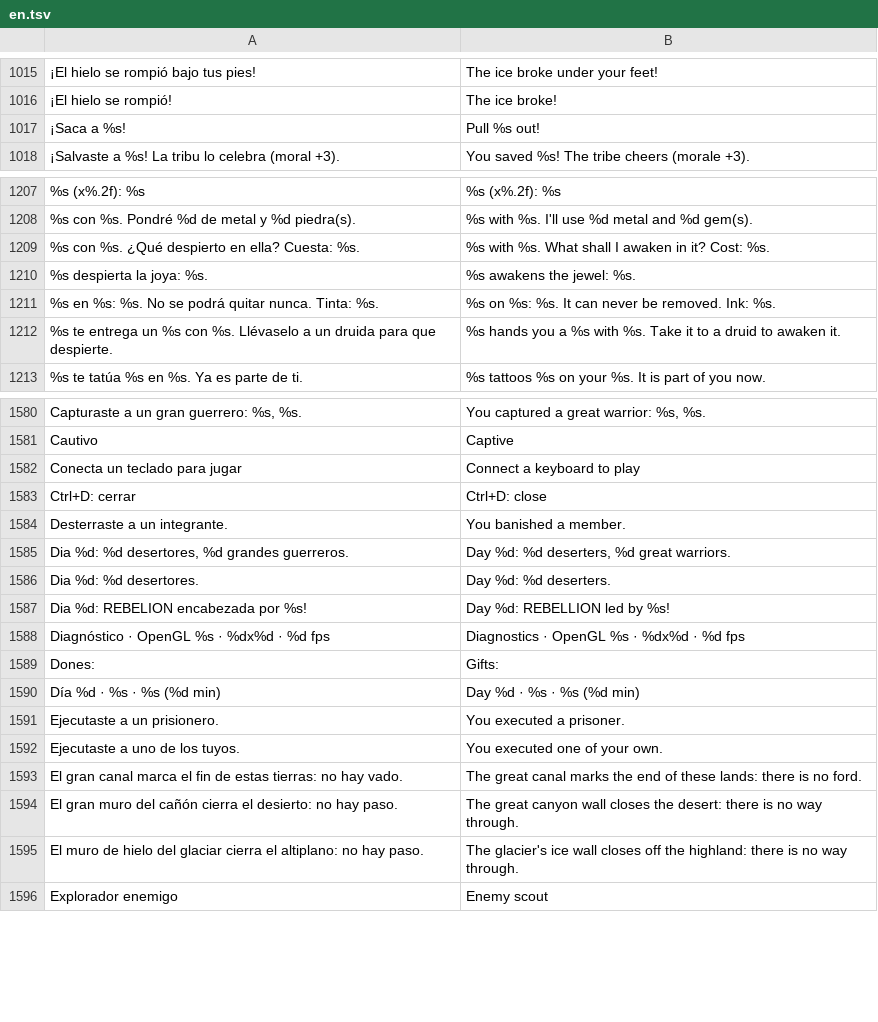
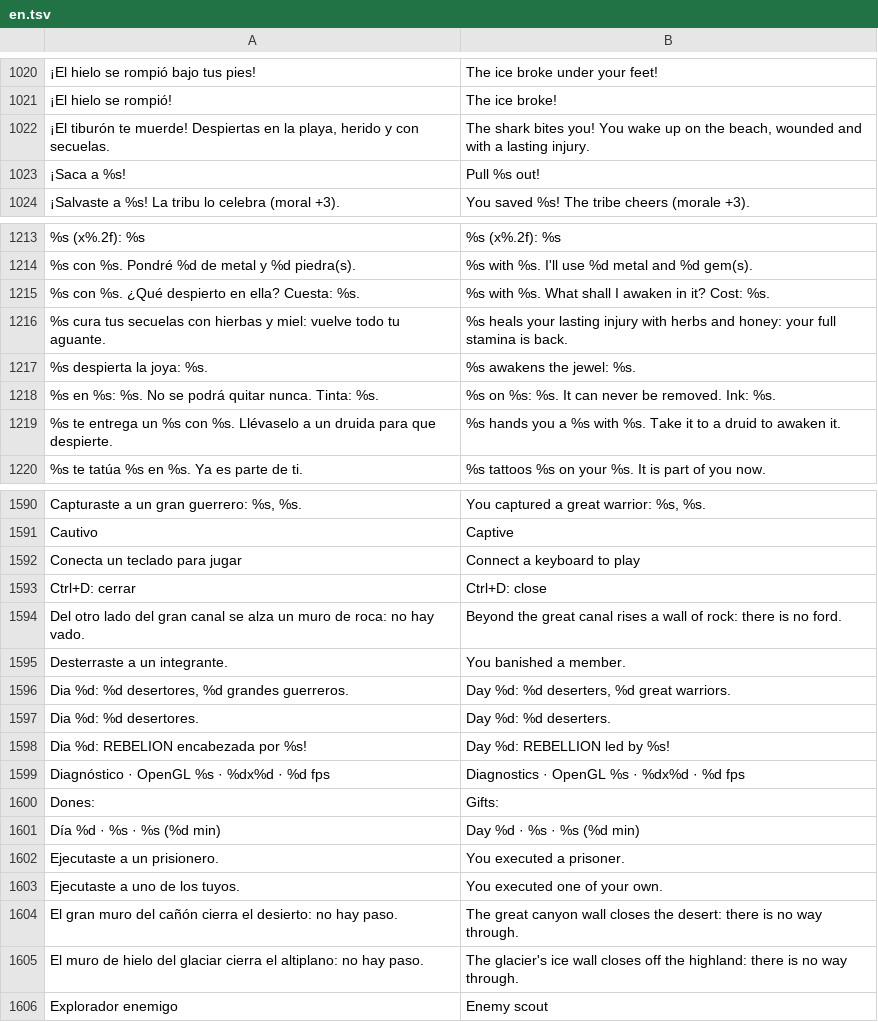
Before and after one commit to amaturanas-sys/Scavenger, a TSV file: assets/i18n/en.tsv, drawn as a sheet; only a part is shown, gaps mark what is left out; removed rows and columns are numbered as before the commit, all else as after; the diff covers the shown part only; the diff names each change by its address in the sheet, - before the commit and + after, or states it on an @@ line.

```diff
--- a/assets/i18n/en.tsv
+++ b/assets/i18n/en.tsv
+row 1022: ¡El tiburón te muerde! Despiertas en la playa, herido y con secuelas. | The shark bites you! You wake up on the beach, wounded and with a lasting injury.
+row 1216: %s cura tus secuelas con hierbas y miel: vuelve todo tu aguante. | %s heals your lasting injury with herbs and honey: your full stamina is back.
+row 1594: Del otro lado del gran canal se alza un muro de roca: no hay vado. | Beyond the great canal rises a wall of rock: there is no ford.
-row 1593: El gran canal marca el fin de estas tierras: no hay vado. | The great canal marks the end of these lands: there is no ford.
```
Also changed, not shown: 8 added rows elsewhere in this file, 45 other files.
